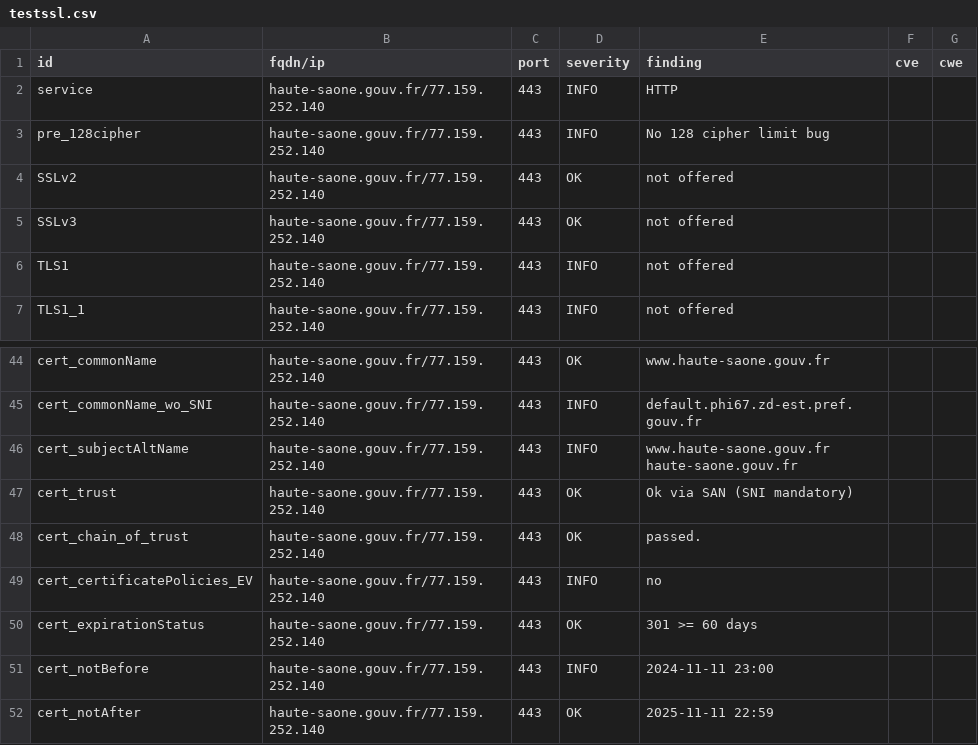
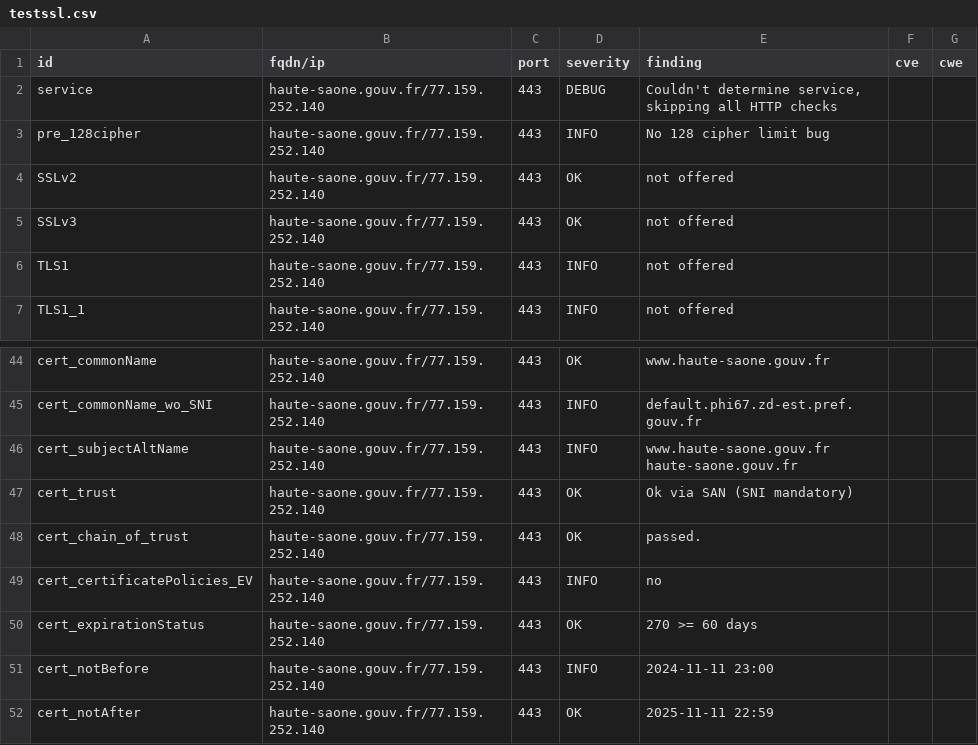
Before and after one commit to GKO-org/dashlordPrd5, a CSV file: results/aHR0cHM6Ly9oYXV0ZS1zYW9uZS5nb3V2LmZy/testssl.csv, drawn as a sheet; only a part is shown, gaps mark what is left out; the diff covers the shown part only.

Commit message:
update: https://haute-saone.gouv.fr

```diff
--- a/results/aHR0cHM6Ly9oYXV0ZS1zYW9uZS5nb3V2LmZy/testssl.csv
+++ b/results/aHR0cHM6Ly9oYXV0ZS1zYW9uZS5nb3V2LmZy/testssl.csv
@@ -1,3 +1,3 @@
 "id","fqdn/ip","port","severity","finding","cve","cwe"
-"service","haute-saone.gouv.fr/77.159.252.140","443","INFO","HTTP","",""
+"service","haute-saone.gouv.fr/77.159.252.140","443","DEBUG","Couldn't determine service, skipping all HTTP checks","",""
 "pre_128cipher","haute-saone.gouv.fr/77.159.252.140","443","INFO","No 128 cipher limit bug","",""
@@ -49,3 +49,3 @@
 "cert_certificatePolicies_EV","haute-saone.gouv.fr/77.159.252.140","443","INFO","no","",""
-"cert_expirationStatus","haute-saone.gouv.fr/77.159.252.140","443","OK","301 >= 60 days","",""
+"cert_expirationStatus","haute-saone.gouv.fr/77.159.252.140","443","OK","270 >= 60 days","",""
 "cert_notBefore","haute-saone.gouv.fr/77.159.252.140","443","INFO","2024-11-11 23:00","",""
```
Also changed, not shown: 13 removed rows and 4 edited cells elsewhere in this file, 9 other files.
